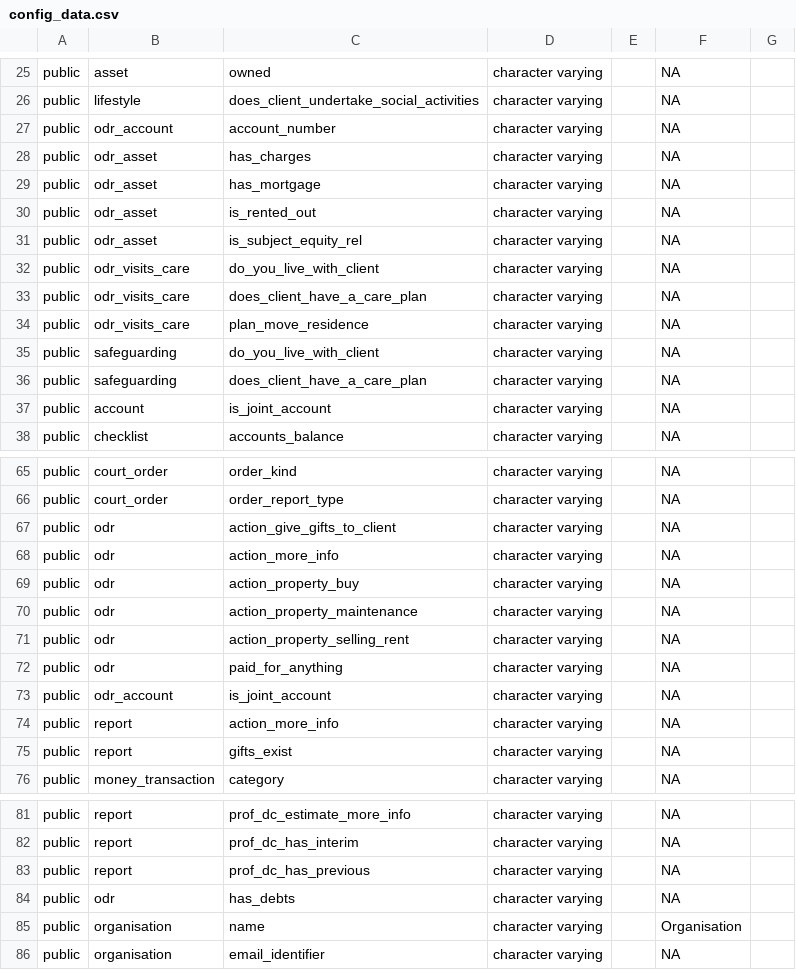
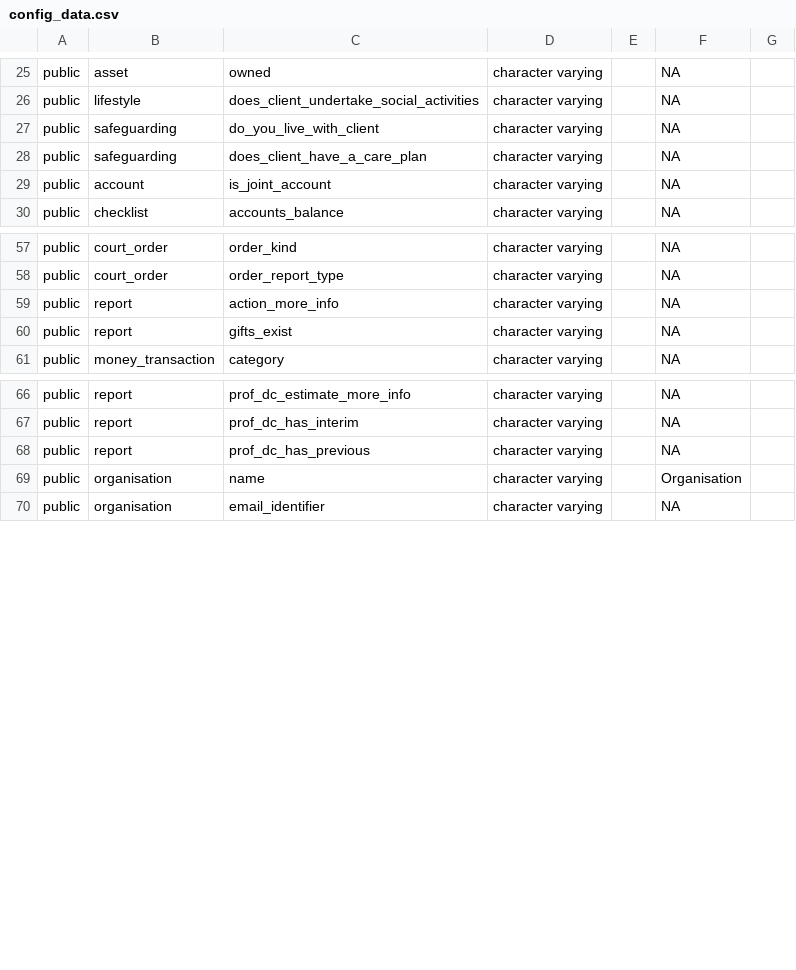
Before and after one commit to ministryofjustice/opg-digideps, a CSV file: orchestration/anonymisation/config_data.csv, drawn as a sheet; only a part is shown, gaps mark what is left out; the diff names each change by its address in the sheet, - before the commit and + after, or states it on an @@ line.

```diff
--- a/orchestration/anonymisation/config_data.csv
+++ b/orchestration/anonymisation/config_data.csv
-row 27: public | odr_account | account_number | character varying |  | NA
-row 28: public | odr_asset | has_charges | character varying |  | NA
-row 29: public | odr_asset | has_mortgage | character varying |  | NA
-row 30: public | odr_asset | is_rented_out | character varying |  | NA
-row 31: public | odr_asset | is_subject_equity_rel | character varying |  | NA
-row 32: public | odr_visits_care | do_you_live_with_client | character varying |  | NA
-row 33: public | odr_visits_care | does_client_have_a_care_plan | character varying |  | NA
-row 34: public | odr_visits_care | plan_move_residence | character varying |  | NA
-row 67: public | odr | action_give_gifts_to_client | character varying |  | NA
-row 68: public | odr | action_more_info | character varying |  | NA
-row 69: public | odr | action_property_buy | character varying |  | NA
-row 70: public | odr | action_property_maintenance | character varying |  | NA
-row 71: public | odr | action_property_selling_rent | character varying |  | NA
-row 72: public | odr | paid_for_anything | character varying |  | NA
-row 73: public | odr_account | is_joint_account | character varying |  | NA
-row 84: public | odr | has_debts | character varying |  | NA
```
Also changed, not shown: orchestration/anonymisation/output_filtered.csv, 1 other file.
